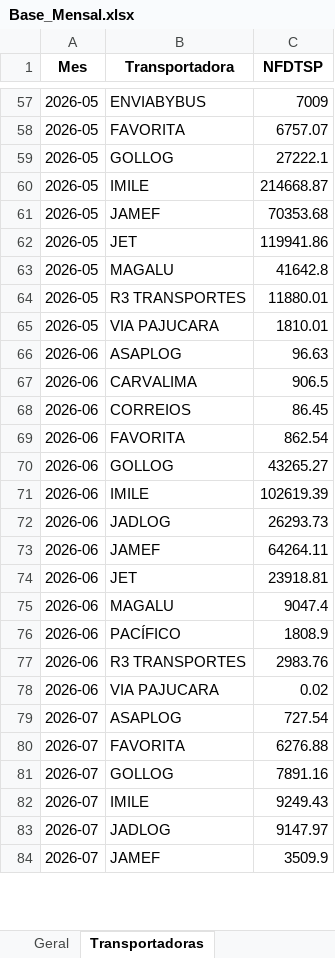
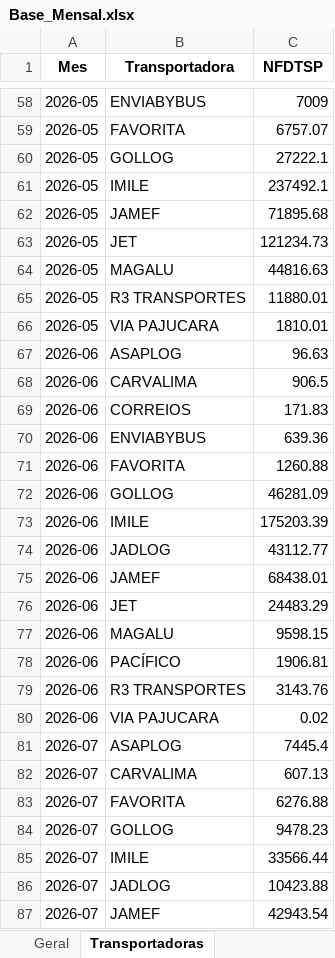
Before and after one commit to Renato-Donadel/monitor-pedidos, an Excel workbook: data/Base_Mensal.xlsx, sheet Transportadoras, drawn as a sheet; only a part is shown, gaps mark what is left out; values as stored, in another font and other column widths than the file's, no borders; addresses are those after the commit; the diff covers the shown part only; the diff names each change by its address in the sheet, - before the commit and + after, or states it on an @@ line.

```diff
--- a/data/Base_Mensal.xlsx (sheet Transportadoras)
+++ b/data/Base_Mensal.xlsx (sheet Transportadoras)
-C61 (NFDTSP): 214668.87
+C61 (NFDTSP): 237492.1
-C62 (NFDTSP): 70353.68
+C62 (NFDTSP): 71895.68
-C63 (NFDTSP): 119941.86
+C63 (NFDTSP): 121234.73
-C64 (NFDTSP): 41642.8
+C64 (NFDTSP): 44816.63
-C69 (NFDTSP): 86.45
+C69 (NFDTSP): 171.83
+row 70: 2026-06 | ENVIABYBUS | 639.36
-C71 (NFDTSP): 862.54
+C71 (NFDTSP): 1260.88
-C72 (NFDTSP): 43265.27
+C72 (NFDTSP): 46281.09
-C73 (NFDTSP): 102619.39
+C73 (NFDTSP): 175203.39
-C74 (NFDTSP): 26293.73
+C74 (NFDTSP): 43112.77
-C75 (NFDTSP): 64264.11
+C75 (NFDTSP): 68438.01
-C76 (NFDTSP): 23918.81
+C76 (NFDTSP): 24483.29
-C77 (NFDTSP): 9047.4
+C77 (NFDTSP): 9598.15
-C78 (NFDTSP): 1808.9
+C78 (NFDTSP): 1906.81
-C79 (NFDTSP): 2983.76
+C79 (NFDTSP): 3143.76
-C81 (NFDTSP): 727.54
+C81 (NFDTSP): 7445.4
+row 82: 2026-07 | CARVALIMA | 607.13
-C84 (NFDTSP): 7891.16
+C84 (NFDTSP): 9478.23
-C85 (NFDTSP): 9249.43
+C85 (NFDTSP): 33566.44
-C86 (NFDTSP): 9147.97
+C86 (NFDTSP): 10423.88
-C87 (NFDTSP): 3509.9
+C87 (NFDTSP): 42943.54
```
Also changed, not shown: 2 added rows and 4 edited cells elsewhere in this sheet, sheet Geral, data/Base_Intelipost_Resumo.xlsx, data/Base_Similaridade_Tarifarios.xlsx, 1 other file.
